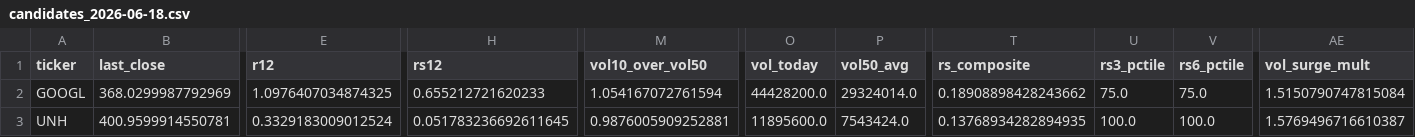
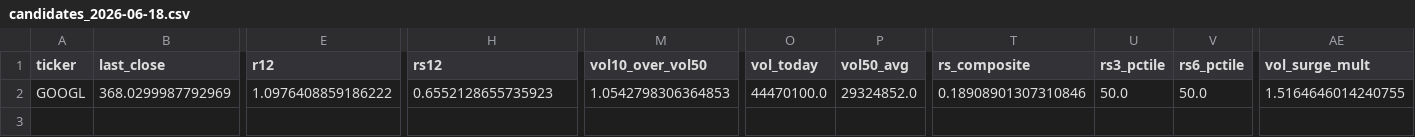
Before and after one commit to shirleybds36-sudo/jlaw_strong_stocks_list, a CSV file: daily_csv/candidates_2026-06-18.csv, drawn as a sheet; only a part is shown, gaps mark what is left out; rows hold the shown columns only; the diff names each change by its address in the sheet, - before the commit and + after, or states it on an @@ line.

```diff
--- a/daily_csv/candidates_2026-06-18.csv
+++ b/daily_csv/candidates_2026-06-18.csv
-E2 (r12): 1.0976407034874325
+E2 (r12): 1.0976408859186222
-H2 (rs12): 0.655212721620233
+H2 (rs12): 0.6552128655735923
-M2 (vol10_over_vol50): 1.054167072761594
+M2 (vol10_over_vol50): 1.0542798306364853
-O2 (vol_today): 44428200.0
+O2 (vol_today): 44470100.0
-P2 (vol50_avg): 29324014.0
+P2 (vol50_avg): 29324852.0
-T2 (rs_composite): 0.18908898428243662
+T2 (rs_composite): 0.18908901307310846
-U2 (rs3_pctile): 75.0
+U2 (rs3_pctile): 50.0
-V2 (rs6_pctile): 75.0
+V2 (rs6_pctile): 50.0
-AE2 (vol_surge_mult): 1.5150790747815084
+AE2 (vol_surge_mult): 1.5164646014240755
-row 3: UNH | 400.9599914550781 | 0.3329183009012524 | 0.051783236692611645 | 0.9876005909252881 | 11895600.0 | 7543424.0 | 0.13768934282894935 | 100.0 | 100.0 | 1.5769496716610387
```
Also changed, not shown: daily_csv/metrics_all_2026-06-18.csv, 3 other files.
